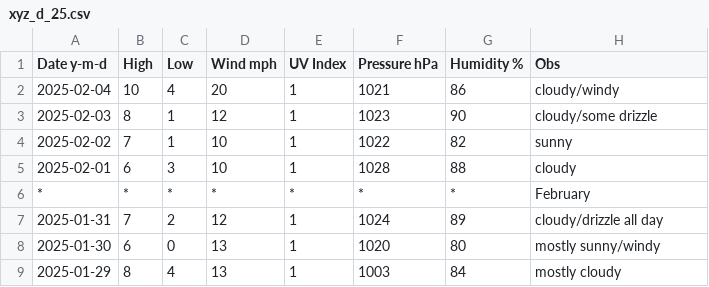
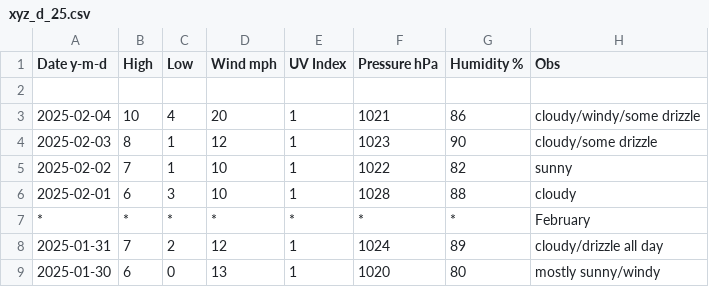
Before and after one commit to tu2/xyz_d, a CSV file: xyz_d_25.csv, drawn as a sheet; only a part is shown; the shorter side is filled out with more unchanged rows.

Commit message:
Update xyz_d_25.csv

```diff
--- a/xyz_d_25.csv
+++ b/xyz_d_25.csv
@@ -1,3 +1,4 @@
 Date y-m-d,High,Low,Wind mph,UV Index,Pressure hPa,Humidity %,Obs
-2025-02-04,10,4,20,1,1021,86,cloudy/windy
+
+2025-02-04,10,4,20,1,1021,86,cloudy/windy/some drizzle
 2025-02-03,8,1,12,1,1023,90,cloudy/some drizzle
```
